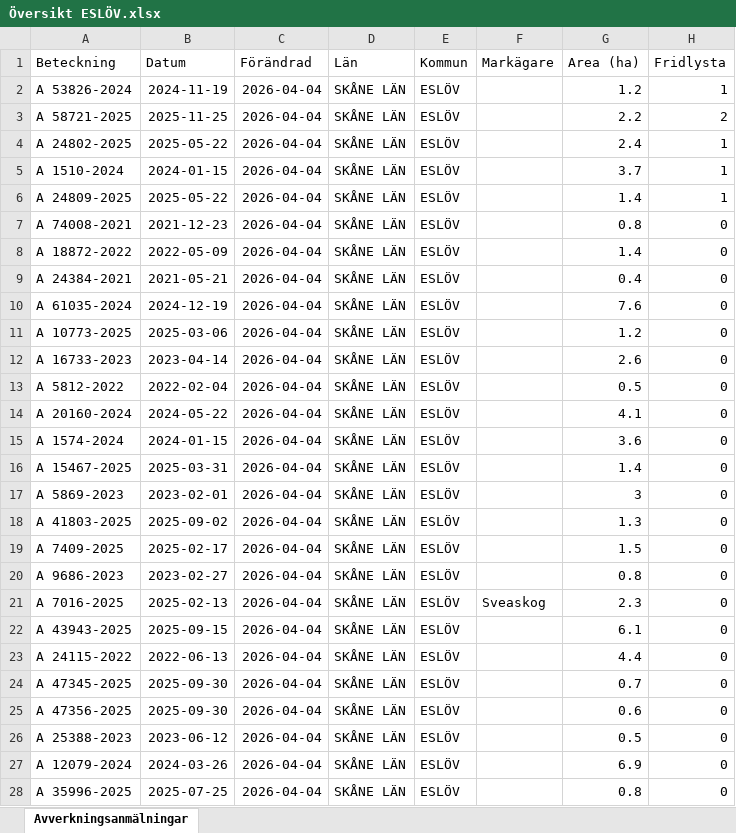
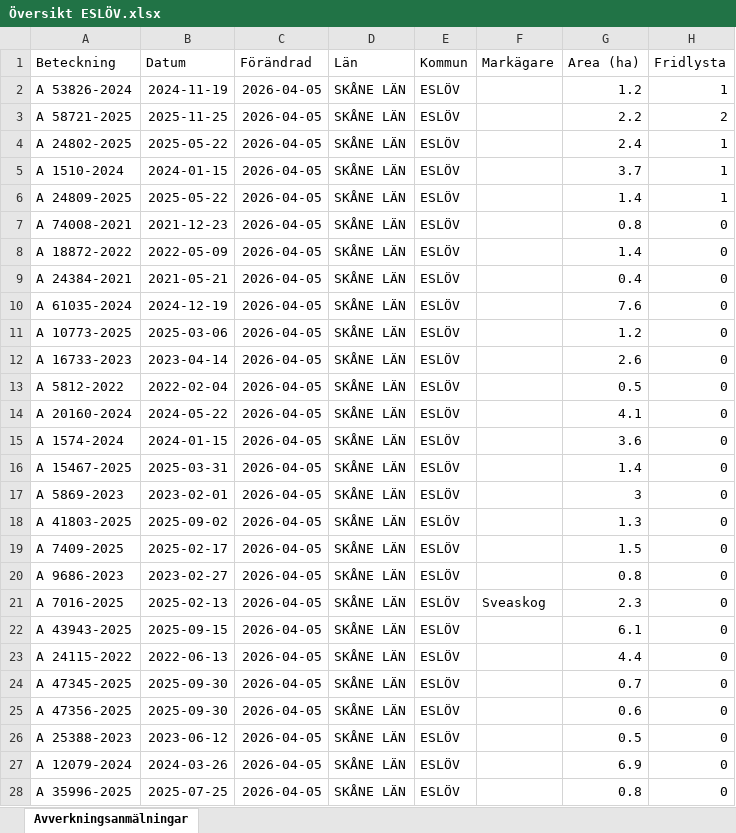
Before and after one commit to klasma/Logging_1285, an Excel workbook: Översikt ESLÖV.xlsx, sheet Avverkningsanmälningar, drawn as a sheet; only a part is shown; values as stored, in another font and other column widths than the file's, no borders; the diff covers the shown part only; the diff names each change by its address in the sheet, - before the commit and + after, or states it on an @@ line.

```diff
--- a/Översikt ESLÖV.xlsx (sheet Avverkningsanmälningar)
+++ b/Översikt ESLÖV.xlsx (sheet Avverkningsanmälningar)
-C2:C28 (Förändrad): 2026-04-04
+C2:C28 (Förändrad): 2026-04-05
```
Also changed, not shown: 45 edited cells elsewhere in this sheet, artfynd/A 1510-2024 artfynd.xlsx, artfynd/A 24802-2025 artfynd.xlsx, 28 other files.
